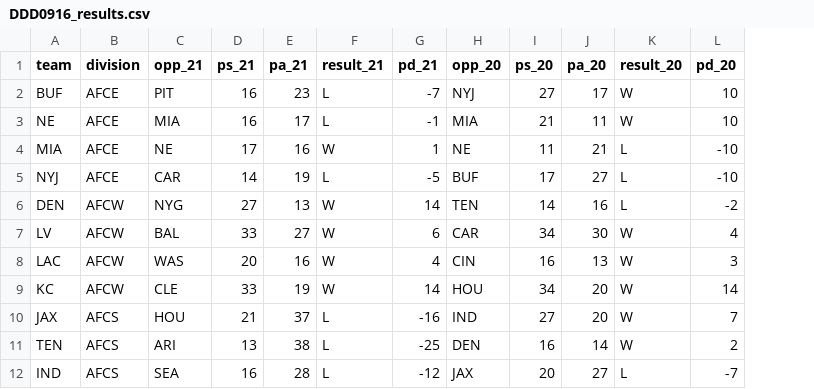
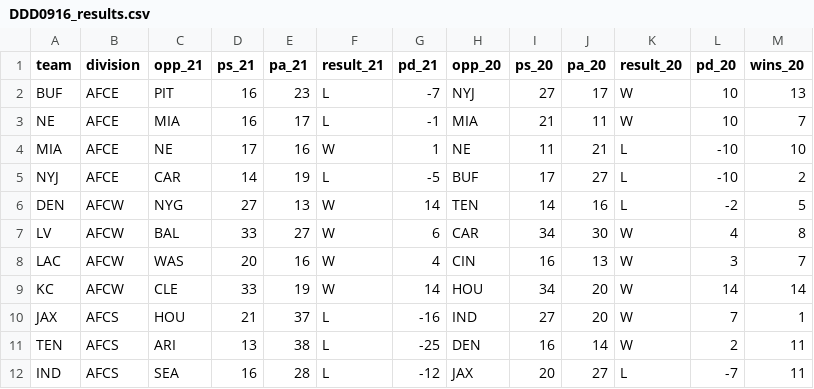
Before and after one commit to gcdean38/MSM_python, a CSV file: mutv/DDD0916_results.csv, drawn as a sheet; only a part is shown; the diff names each change by its address in the sheet, - before the commit and + after, or states it on an @@ line.

Commit message:
update

```diff
--- a/mutv/DDD0916_results.csv
+++ b/mutv/DDD0916_results.csv
+column M (wins_20), rows 2-12: 13 | 7 | 10 | 2 | 5 | 8 | 7 | 14 | 1 | 11 | 11
```
